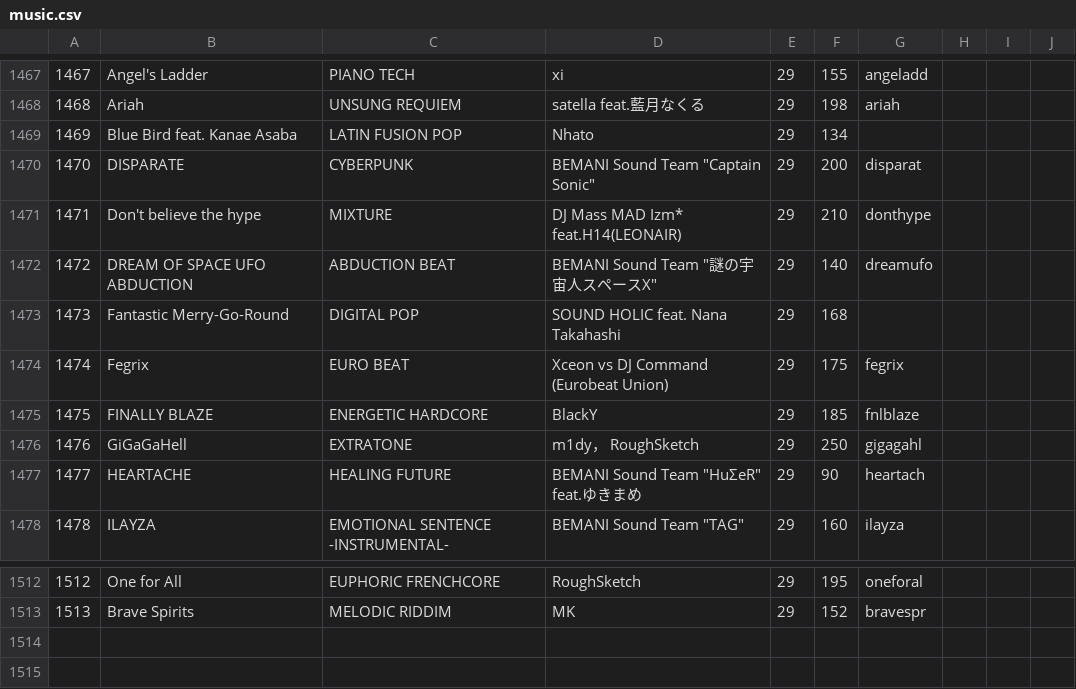
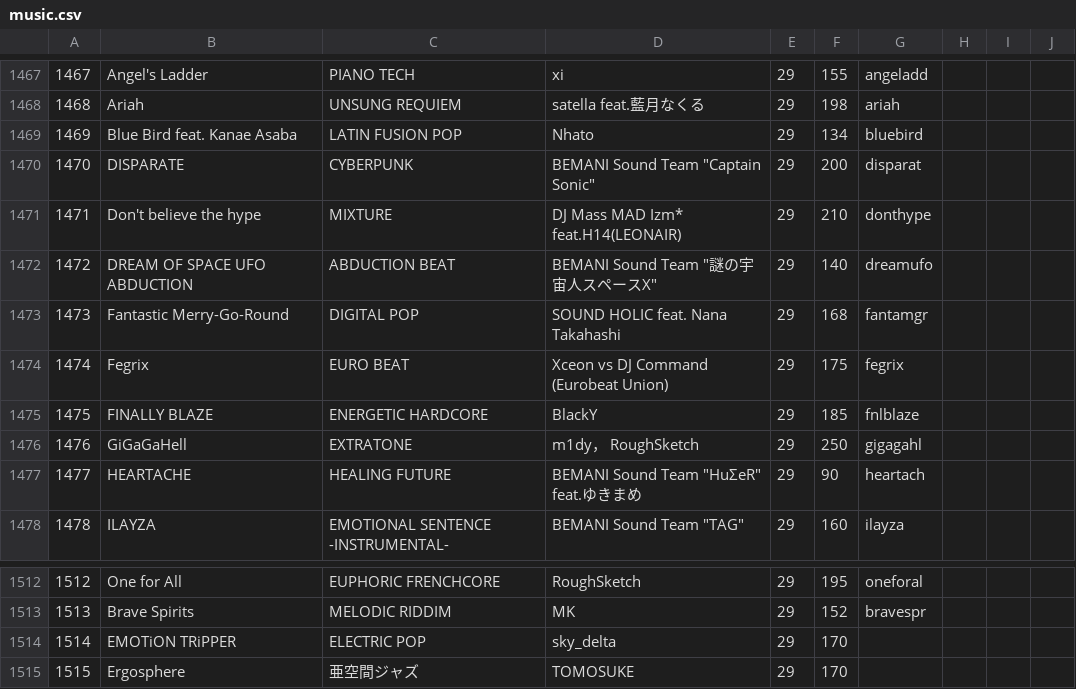
Before and after one commit to syota0304/IIDX_Viewer, a CSV file: 29/music.csv, drawn as a sheet; only a part is shown, gaps mark what is left out.

```diff
--- a/29/music.csv
+++ b/29/music.csv
@@ -1468,3 +1468,3 @@
 1468,Ariah,UNSUNG REQUIEM,satella feat.藍月なくる,29,198,ariah,,,
-1469,Blue Bird feat. Kanae Asaba,LATIN FUSION POP,Nhato,29,134,,,,
+1469,Blue Bird feat. Kanae Asaba,LATIN FUSION POP,Nhato,29,134,bluebird,,,
 1470,DISPARATE,CYBERPUNK,"BEMANI Sound Team ""Captain Sonic""",29,200,disparat,,,
@@ -1472,3 +1472,3 @@
 1472,DREAM OF SPACE UFO ABDUCTION,ABDUCTION BEAT,"BEMANI Sound Team ""謎の宇宙人スペースX""",29,140,dreamufo,,,
-1473,Fantastic Merry-Go-Round,DIGITAL POP,SOUND HOLIC feat. Nana Takahashi,29,168,,,,
+1473,Fantastic Merry-Go-Round,DIGITAL POP,SOUND HOLIC feat. Nana Takahashi,29,168,fantamgr,,,
 1474,Fegrix,EURO BEAT,Xceon vs DJ Command (Eurobeat Union),29,175,fegrix,,,
@@ -1513 +1513,3 @@
 1513,Brave Spirits,MELODIC RIDDIM,MK,29,152,bravespr,,,
+1514,EMOTiON TRiPPER,ELECTRIC POP,sky_delta,29,170,,,,
+1515,Ergosphere,亜空間ジャズ,TOMOSUKE,29,170,,,,
```
Also changed, not shown: 29/dp.csv, 29/sp.csv, 1 other file.
